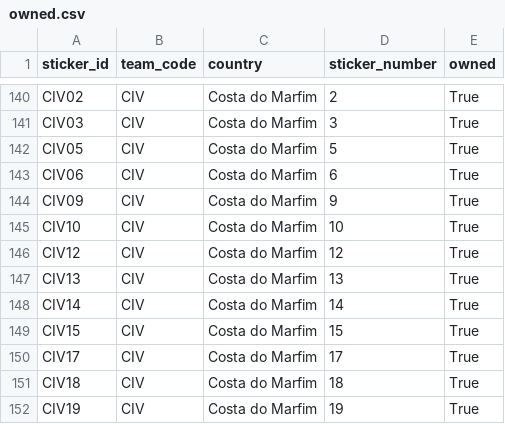
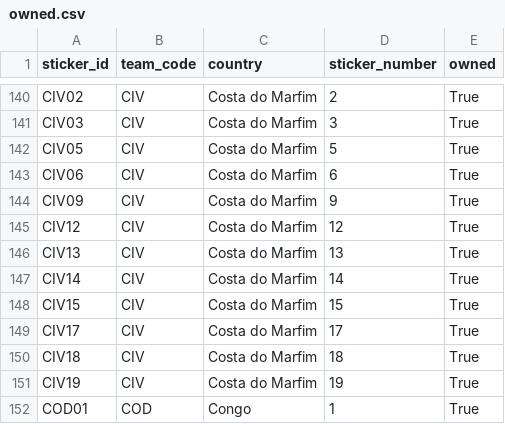
Before and after one commit to RafaSartorel/figurinhas-copa-2026, a CSV file: data/owned.csv, drawn as a sheet; only a part is shown, gaps mark what is left out; the shorter side is filled out with more unchanged rows; the diff names each change by its address in the sheet, - before the commit and + after, or states it on an @@ line.

```diff
--- a/data/owned.csv
+++ b/data/owned.csv
-row 145: CIV10 | CIV | Costa do Marfim | 10 | True
```
Also changed, not shown: data/missing.csv, 6 other files.
